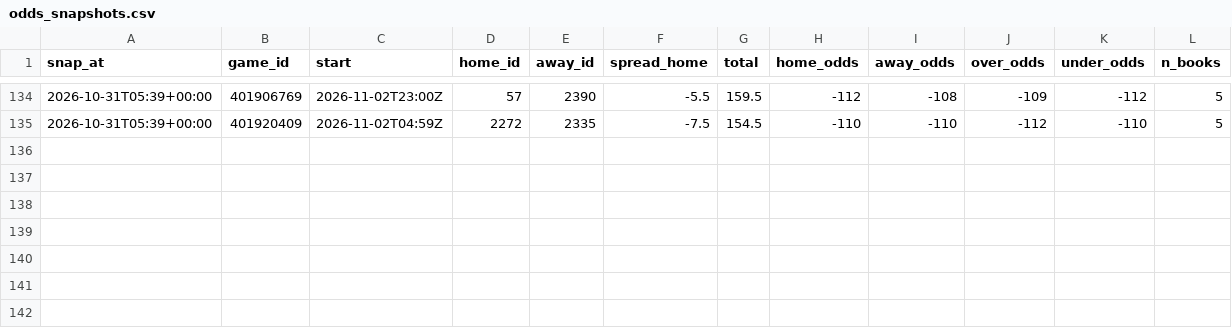
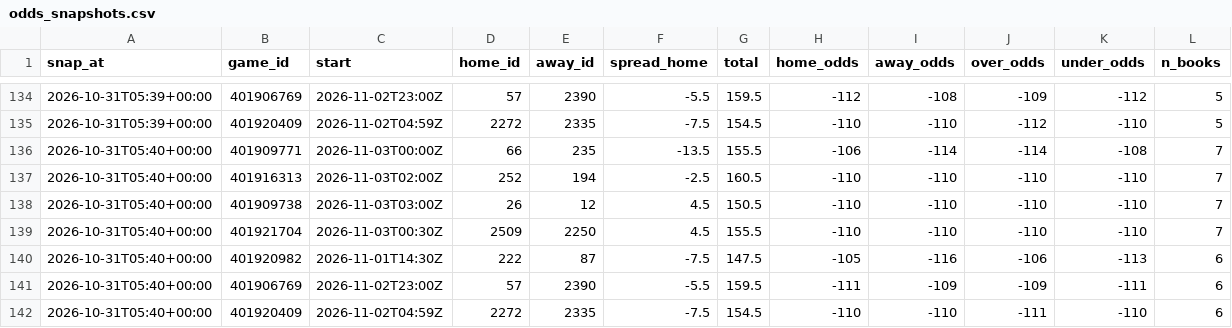
Before and after one commit to patjennings96-ctrl/ncaab-edge-board, a CSV file: data/history/odds_snapshots.csv, drawn as a sheet; only a part is shown, gaps mark what is left out; the diff names each change by its address in the sheet, - before the commit and + after, or states it on an @@ line.

```diff
--- a/data/history/odds_snapshots.csv
+++ b/data/history/odds_snapshots.csv
+row 136: 2026-10-31T05:40+00:00 | 401909771 | 2026-11-03T00:00Z | 66 | 235 | -13.5 | 155.5 | -106 | -114 | -114 | -108 | 7
+row 137: 2026-10-31T05:40+00:00 | 401916313 | 2026-11-03T02:00Z | 252 | 194 | -2.5 | 160.5 | -110 | -110 | -110 | -110 | 7
+row 138: 2026-10-31T05:40+00:00 | 401909738 | 2026-11-03T03:00Z | 26 | 12 | 4.5 | 150.5 | -110 | -110 | -110 | -110 | 7
+row 139: 2026-10-31T05:40+00:00 | 401921704 | 2026-11-03T00:30Z | 2509 | 2250 | 4.5 | 155.5 | -110 | -110 | -110 | -110 | 7
+row 140: 2026-10-31T05:40+00:00 | 401920982 | 2026-11-01T14:30Z | 222 | 87 | -7.5 | 147.5 | -105 | -116 | -106 | -113 | 6
+row 141: 2026-10-31T05:40+00:00 | 401906769 | 2026-11-02T23:00Z | 57 | 2390 | -5.5 | 159.5 | -111 | -109 | -109 | -111 | 6
+row 142: 2026-10-31T05:40+00:00 | 401920409 | 2026-11-02T04:59Z | 2272 | 2335 | -7.5 | 154.5 | -110 | -110 | -111 | -110 | 6
```
Also changed, not shown: 4 other files.
